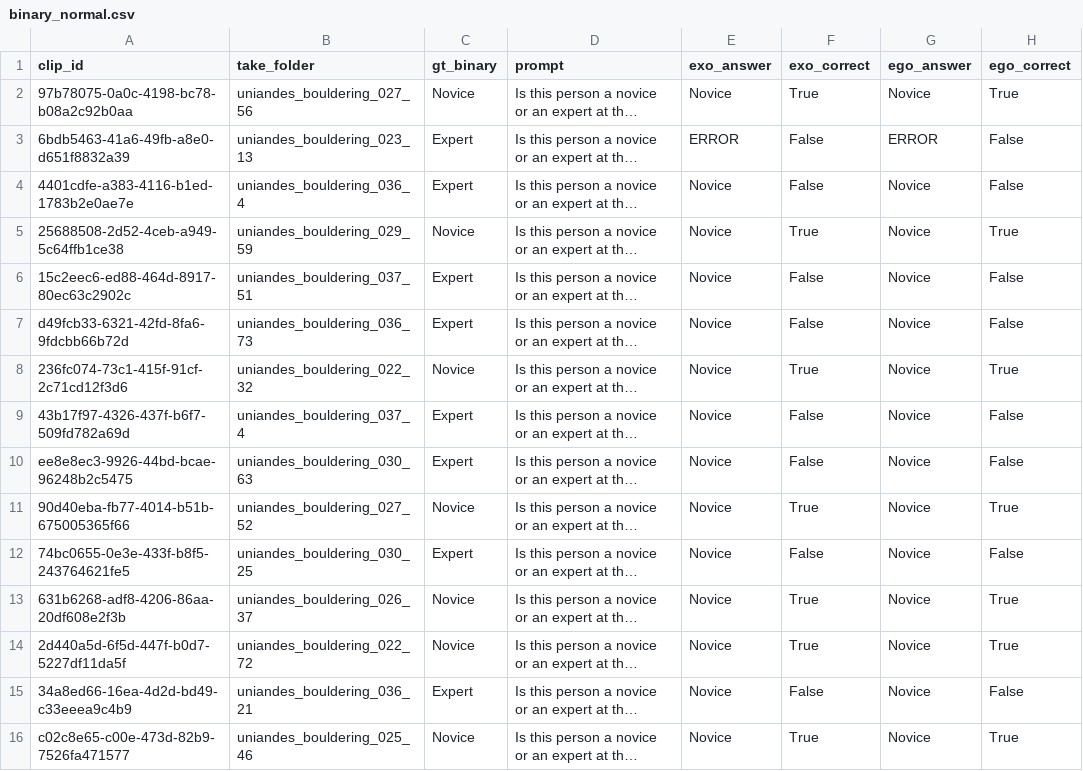
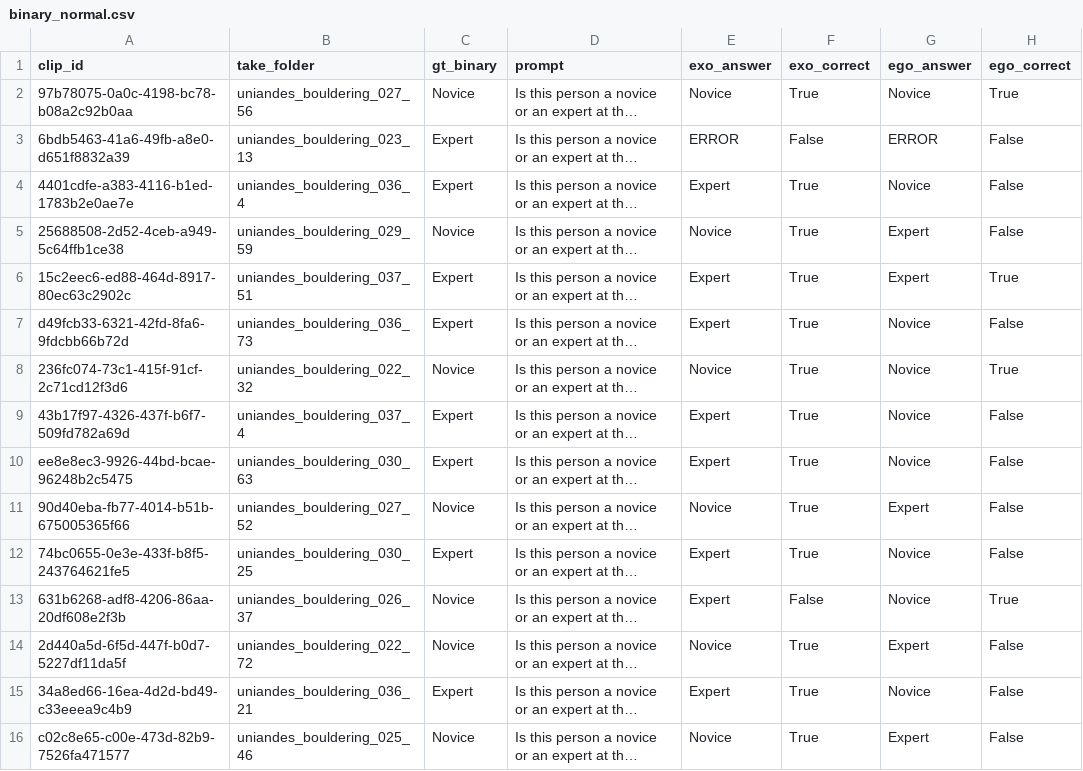
Before and after one commit to Sans532/vlm-dissertation, a CSV file: dissertation_v2/results/videollava/binary_normal.csv, drawn as a sheet; only a part is shown; long unchanged cells end in …; the diff covers the shown part only; the diff names each change by its address in the sheet, - before the commit and + after, or states it on an @@ line.

```diff
--- a/dissertation_v2/results/videollava/binary_normal.csv
+++ b/dissertation_v2/results/videollava/binary_normal.csv
-E4 (exo_answer): Novice
+E4 (exo_answer): Expert
-F4 (exo_correct): False
+F4 (exo_correct): True
-G5:G6 (ego_answer): Novice
+G5:G6 (ego_answer): Expert
-H5 (ego_correct): True
+H5 (ego_correct): False
-E6:E7 (exo_answer): Novice
+E6:E7 (exo_answer): Expert
-F6:F7 (exo_correct): False
+F6:F7 (exo_correct): True
-H6 (ego_correct): False
+H6 (ego_correct): True
-E9:E10 (exo_answer): Novice
+E9:E10 (exo_answer): Expert
-F9:F10 (exo_correct): False
+F9:F10 (exo_correct): True
-G11 (ego_answer): Novice
+G11 (ego_answer): Expert
-H11 (ego_correct): True
+H11 (ego_correct): False
-E12:E13 (exo_answer): Novice
+E12:E13 (exo_answer): Expert
-F12 (exo_correct): False
+F12 (exo_correct): True
-F13 (exo_correct): True
+F13 (exo_correct): False
-G14 (ego_answer): Novice
+G14 (ego_answer): Expert
-H14 (ego_correct): True
+H14 (ego_correct): False
-E15 (exo_answer): Novice
+E15 (exo_answer): Expert
-F15 (exo_correct): False
+F15 (exo_correct): True
-G16 (ego_answer): Novice
+G16 (ego_answer): Expert
-H16 (ego_correct): True
+H16 (ego_correct): False
```
Also changed, not shown: 46 edited cells elsewhere in this file, dissertation_v2/results/qwen/binary_normal.csv, 10 other files.
